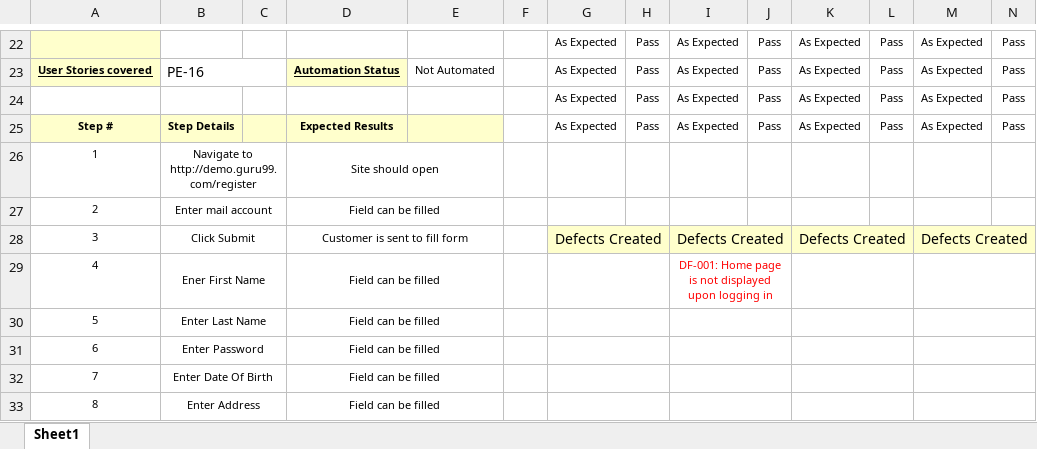
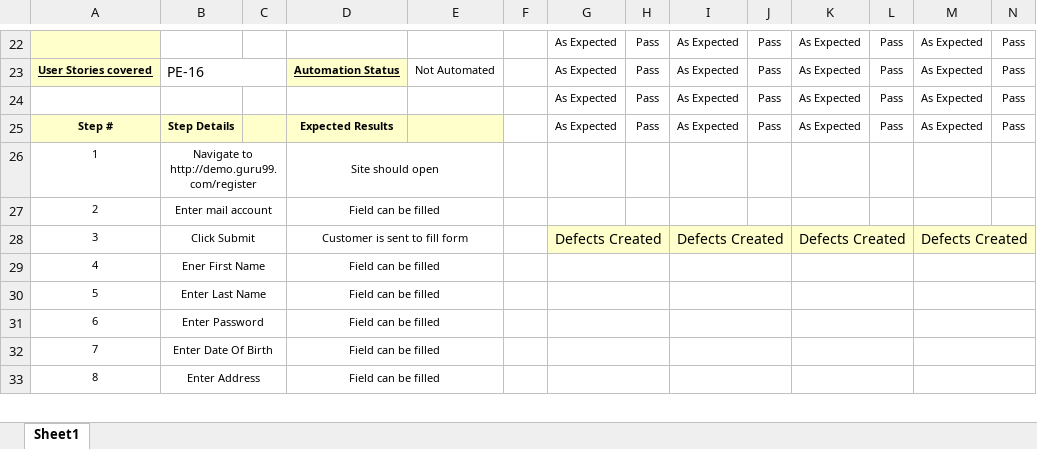
Before and after one commit to xlucasve/TestingAplicaciones-BeSharps-TPO, an Excel workbook: test_cases/TC_01.xlsx, sheet Sheet1, drawn as a sheet; only a part is shown, gaps mark what is left out; values as stored, in another font and other column widths than the file's, no borders; the diff names each change by its address in the sheet, - before the commit and + after, or states it on an @@ line.

```diff
--- a/test_cases/TC_01.xlsx (sheet Sheet1)
+++ b/test_cases/TC_01.xlsx (sheet Sheet1)
-I29: DF-001: Home page is not displayed upon logging in
+I29: (empty)
```
Also changed, not shown: 1 other file.
